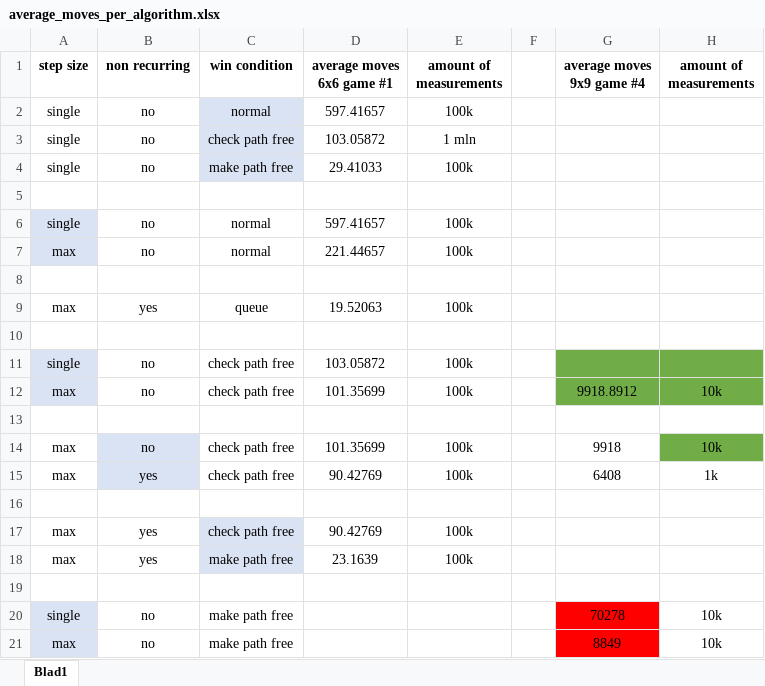
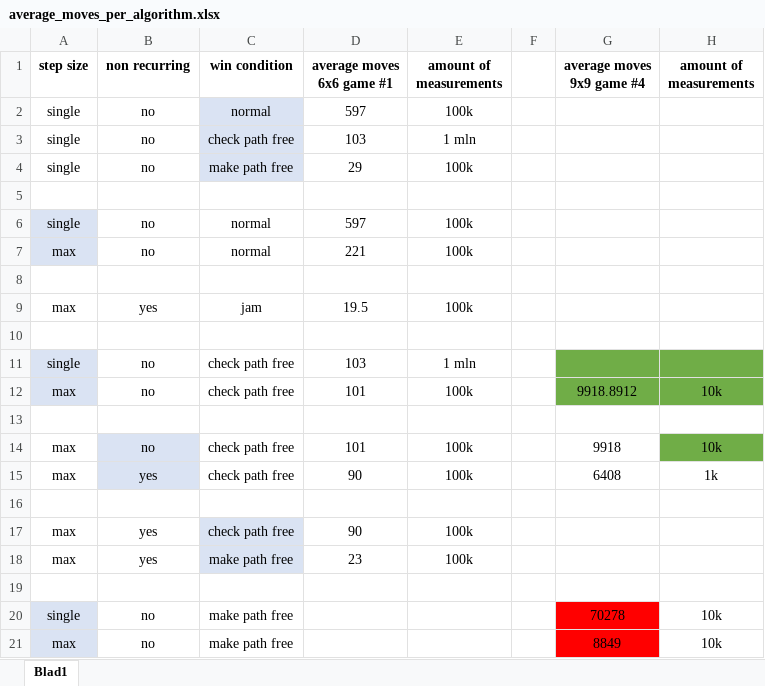
Before and after one commit to Hielkes7/Rush-Hour, an Excel workbook: results/average_moves_per_algorithm.xlsx, sheet Blad1, drawn as a sheet; values as stored, in another font and other column widths than the file's, no borders; the diff names each change by its address in the sheet, - before the commit and + after, or states it on an @@ line.

Commit message:
some change

```diff
--- a/results/average_moves_per_algorithm.xlsx (sheet Blad1)
+++ b/results/average_moves_per_algorithm.xlsx (sheet Blad1)
-D2 (average moves 6x6 game #1): 597.41657
+D2 (average moves 6x6 game #1): 597
-D3 (average moves 6x6 game #1): 103.05872
+D3 (average moves 6x6 game #1): 103
-D4 (average moves 6x6 game #1): 29.41033
+D4 (average moves 6x6 game #1): 29
-D6 (average moves 6x6 game #1): 597.41657
+D6 (average moves 6x6 game #1): 597
-D7 (average moves 6x6 game #1): 221.44657
+D7 (average moves 6x6 game #1): 221
-C9 (win condition): queue
+C9 (win condition): jam
-D9 (average moves 6x6 game #1): 19.52063
+D9 (average moves 6x6 game #1): 19.5
-D11 (average moves 6x6 game #1): 103.05872
+D11 (average moves 6x6 game #1): 103
-E11 (amount of measurements): 100k
+E11 (amount of measurements): 1 mln
-D12 (average moves 6x6 game #1): 101.35699
+D12 (average moves 6x6 game #1): 101
-D14 (average moves 6x6 game #1): 101.35699
+D14 (average moves 6x6 game #1): 101
-D15 (average moves 6x6 game #1): 90.42769
+D15 (average moves 6x6 game #1): 90
-D17 (average moves 6x6 game #1): 90.42769
+D17 (average moves 6x6 game #1): 90
-D18 (average moves 6x6 game #1): 23.1639
+D18 (average moves 6x6 game #1): 23
```
